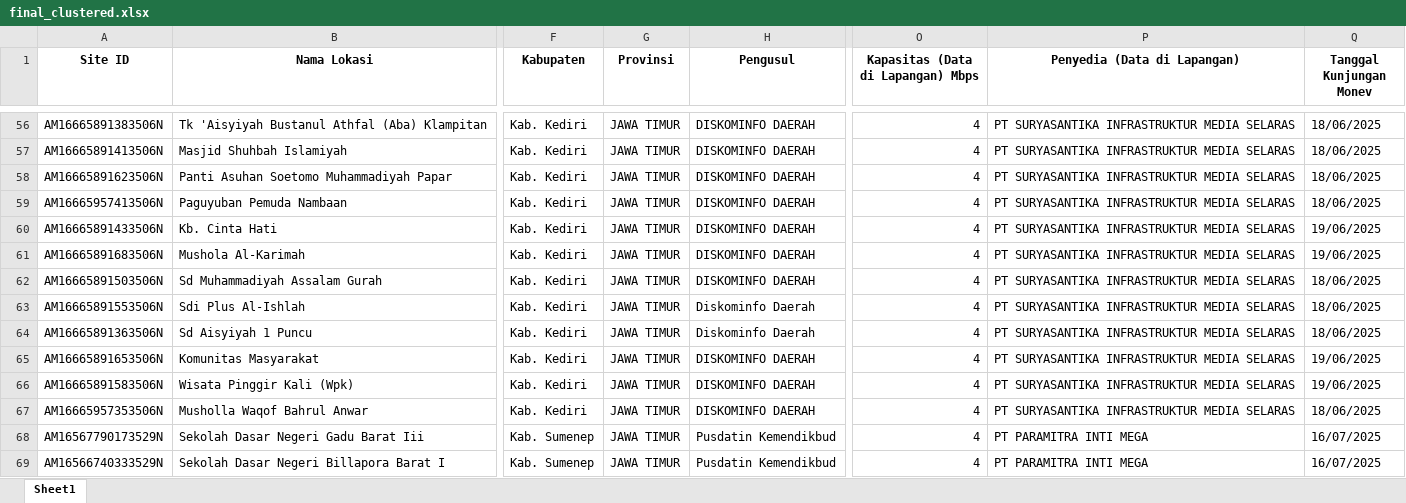
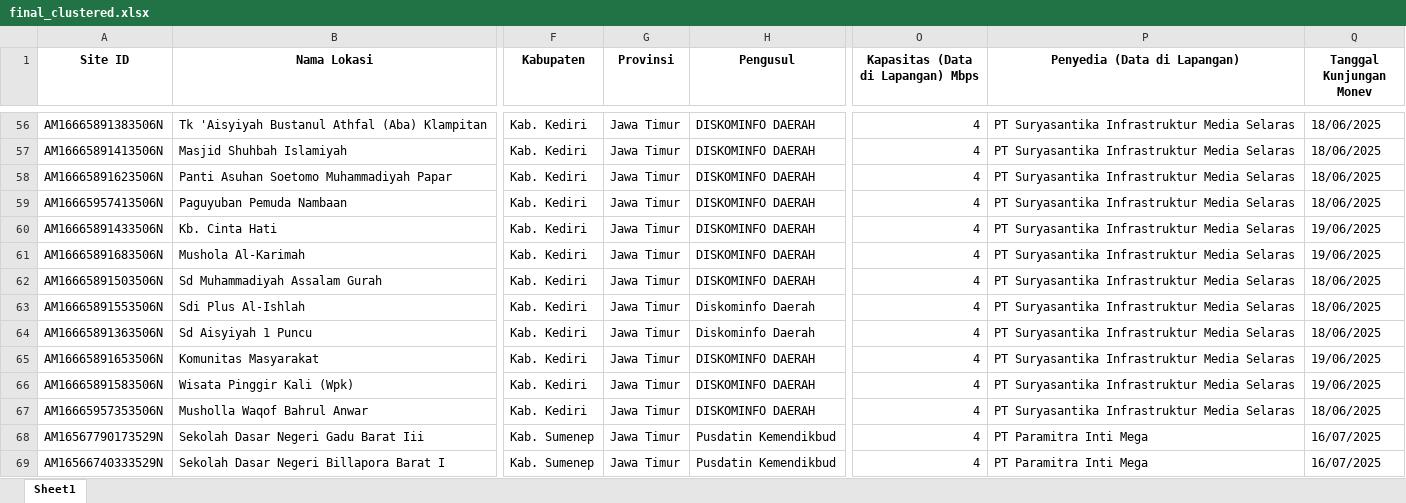
Before and after one commit to alrahmads/Proyek-KP-BAKTI, an Excel workbook: public/data/final_clustered.xlsx, sheet Sheet1, drawn as a sheet; only a part is shown, gaps mark what is left out; values as stored, in another font and other column widths than the file's, no borders; the diff covers the shown part only; the diff names each change by its address in the sheet, - before the commit and + after, or states it on an @@ line.

Commit message:
finalize data

```diff
--- a/public/data/final_clustered.xlsx (sheet Sheet1)
+++ b/public/data/final_clustered.xlsx (sheet Sheet1)
-G56:G69 (Provinsi): JAWA TIMUR
+G56:G69 (Provinsi): Jawa Timur
-P56:P67 (Penyedia (Data di Lapangan)): PT SURYASANTIKA INFRASTRUKTUR MEDIA SELARAS
+P56:P67 (Penyedia (Data di Lapangan)): PT Suryasantika Infrastruktur Media Selaras
-P68:P69 (Penyedia (Data di Lapangan)): PT PARAMITRA INTI MEGA
+P68:P69 (Penyedia (Data di Lapangan)): PT Paramitra Inti Mega
```
Also changed, not shown: 332 edited cells elsewhere in this sheet, 1 other file.
